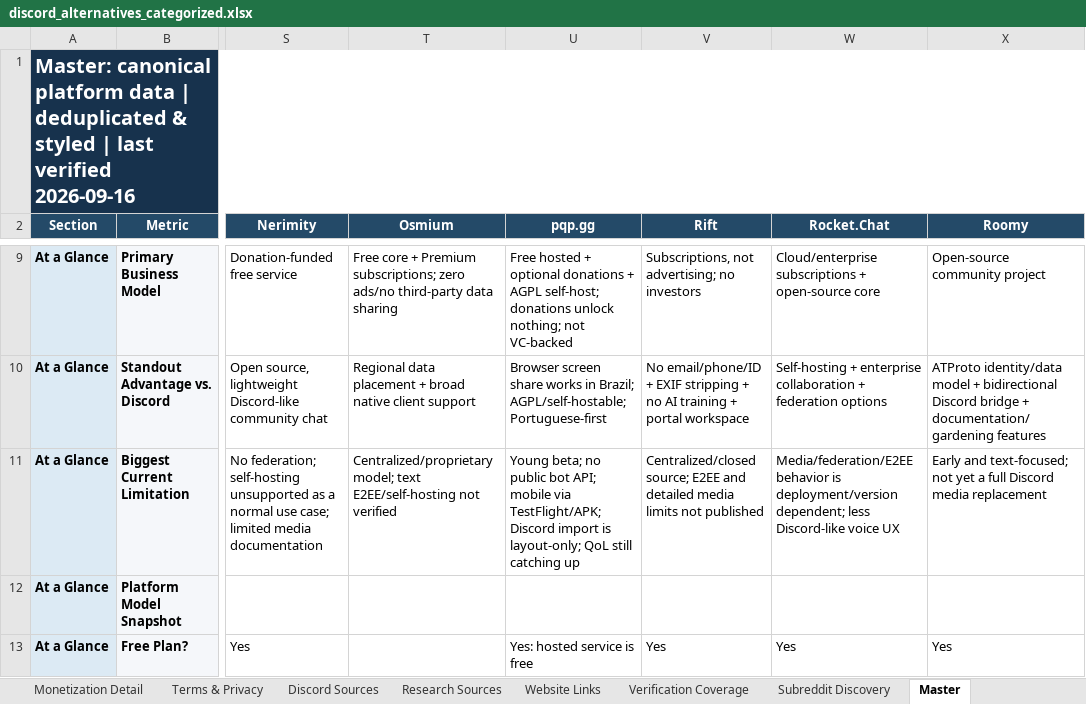
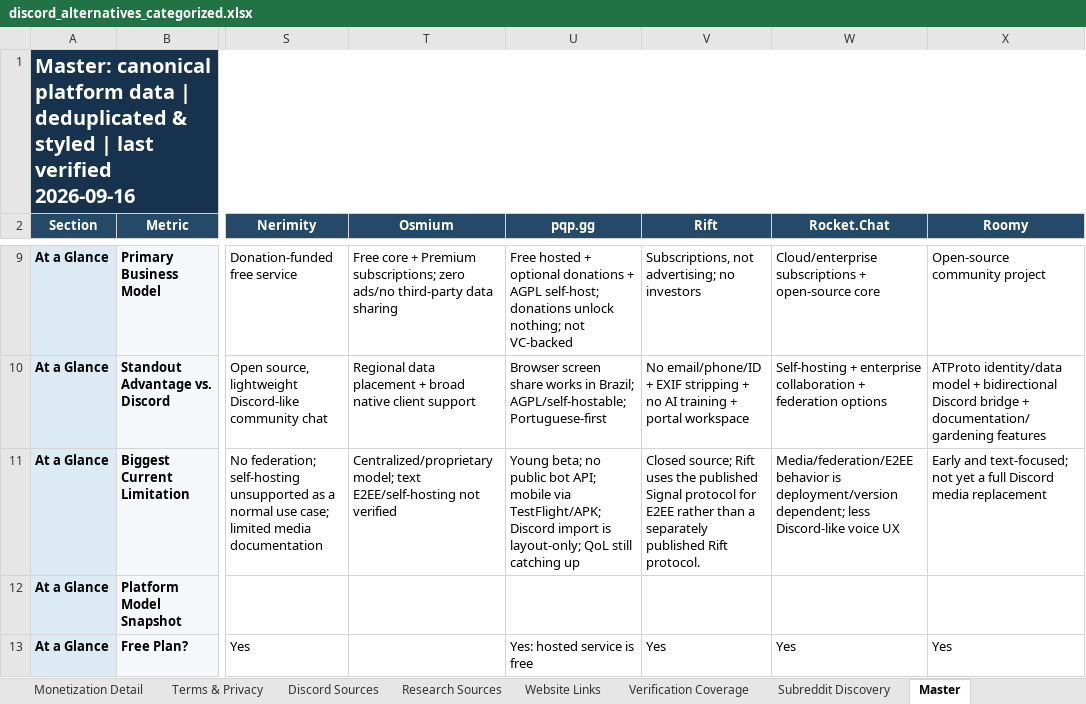
Before and after one commit to discord-alternative/Discord-Alternative-Tracker, an Excel workbook: data/discord_alternatives_categorized.xlsx, sheet Master, drawn as a sheet; only a part is shown, gaps mark what is left out; values as stored, in another font and other column widths than the file's, no borders; the diff covers the shown part only; the diff names each change by its address in the sheet, - before the commit and + after, or states it on an @@ line.

Commit message:
data update xlxs
update to Rifts data

```diff
--- a/data/discord_alternatives_categorized.xlsx (sheet Master)
+++ b/data/discord_alternatives_categorized.xlsx (sheet Master)
-V11 (Rift): Centralized/closed source; E2EE and detailed media limits not published
+V11 (Rift): Closed source; Rift uses the published Signal protocol for E2EE rather than a separately published Rift protocol.
```
Also changed, not shown: 44 added rows and 14 edited cells elsewhere in this sheet, sheet Research Sources, sheet Sheet Directory, sheet Performance & Client Stack, sheet Community Limits, sheet Media & Limits, sheet Voice Quality Detail, 8 more sheets, other sheet tabs, 1 other file.
